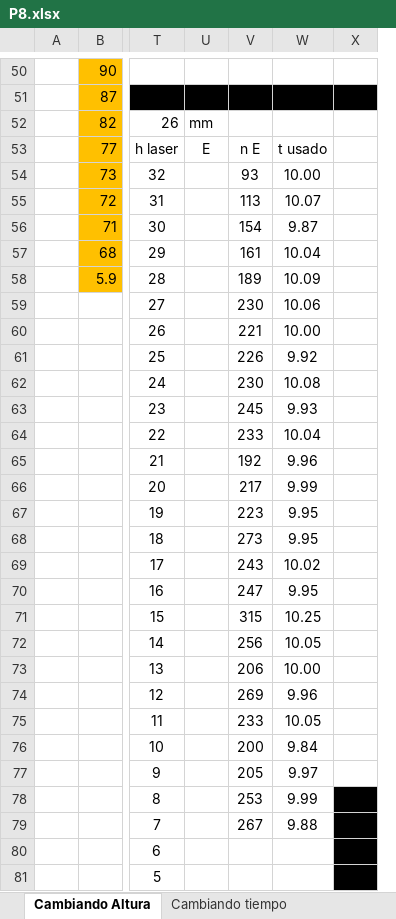
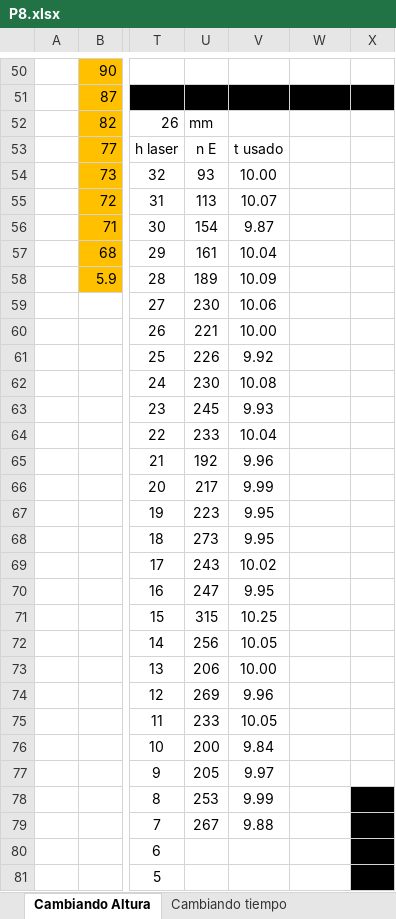
Before and after one commit to mp8ivan/T-cnicas-experimentales-II, an Excel workbook: Bloque Cuantica-Estadistica/P8 Fermi/P8.xlsx, sheet Cambiando Altura, drawn as a sheet; only a part is shown, gaps mark what is left out; values as stored, in another font and other column widths than the file's, no borders; charts and pictures not drawn; removed rows and columns are numbered as before the commit, all else as after; the diff covers the shown part only; the diff names each change by its address in the sheet, - before the commit and + after, or states it on an @@ line.

```diff
--- a/Bloque Cuantica-Estadistica/P8 Fermi/P8.xlsx (sheet Cambiando Altura)
+++ b/Bloque Cuantica-Estadistica/P8 Fermi/P8.xlsx (sheet Cambiando Altura)
-column U, rows 52-53: mm | E
+column V, rows 53-79: t usado | 10.00 | 10.07 | 9.87 | 10.04 | 10.09 | 10.06 | 10.00 | 9.92 | 10.08 | 9.93 | 10.04 | 9.96 | 9.99 | 9.95 | 9.95 | 10.02 | 9.95 | 10.25 | 10.05 | 10.00 | 9.96 | 10.05 | 9.84 | 9.97 | 9.99 | 9.88
-U52: (empty)
+U52: mm
-W53: t usado
+W53: (empty)
-W54: 10.00
+W54: (empty)
-W55: 10.07
+W55: (empty)
-W56: 9.87
+W56: (empty)
-W57: 10.04
+W57: (empty)
-W58: 10.09
+W58: (empty)
-W59: 10.06
+W59: (empty)
-W60: 10.00
+W60: (empty)
-W61: 9.92
+W61: (empty)
-W62: 10.08
+W62: (empty)
-W63: 9.93
+W63: (empty)
-W64: 10.04
+W64: (empty)
-W65: 9.96
+W65: (empty)
-W66: 9.99
+W66: (empty)
-W67:W68: 9.95
+W67:W68: (empty)
-W69: 10.02
+W69: (empty)
-W70: 9.95
+W70: (empty)
-W71: 10.25
+W71: (empty)
-W72: 10.05
+W72: (empty)
-W73: 10.00
+W73: (empty)
-W74: 9.96
+W74: (empty)
-W75: 10.05
+W75: (empty)
-W76: 9.84
+W76: (empty)
-W77: 9.97
+W77: (empty)
-W78: 9.99
+W78: (empty)
-W79: 9.88
+W79: (empty)
```
Also changed, not shown: 28 edited cells elsewhere in this sheet, charts or pictures, 13 other files.
